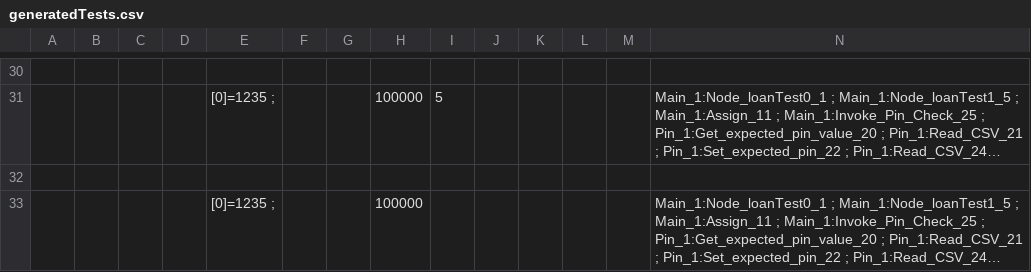
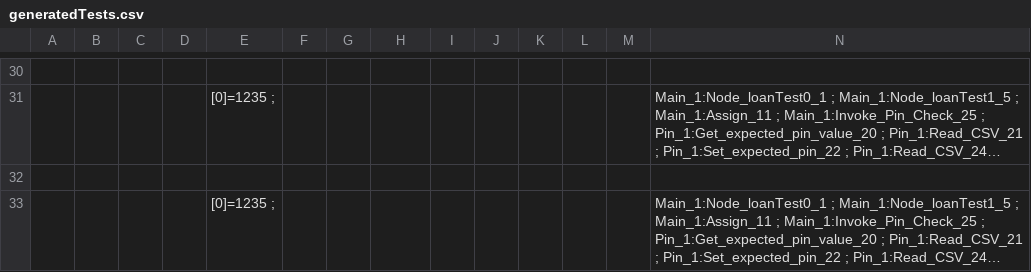
Before and after one commit to unibuc-cs/rpa-testing, a CSV file: TestingTool_v2/Applications/C#Models/SimpleBankLoanCSharp/generatedTests.csv, drawn as a sheet; only a part is shown, gaps mark what is left out; long unchanged cells end in …; the diff covers the shown part only; the diff names each change by its address in the sheet, - before the commit and + after, or states it on an @@ line.

```diff
--- a/TestingTool_v2/Applications/C#Models/SimpleBankLoanCSharp/generatedTests.csv
+++ b/TestingTool_v2/Applications/C#Models/SimpleBankLoanCSharp/generatedTests.csv
-H31: 100000
+H31: (empty)
-I31: 5
+I31: (empty)
-H33: 100000
+H33: (empty)
```
Also changed, not shown: 4 added rows, 4 removed rows and 17 edited cells elsewhere in this file, 4 other files.
